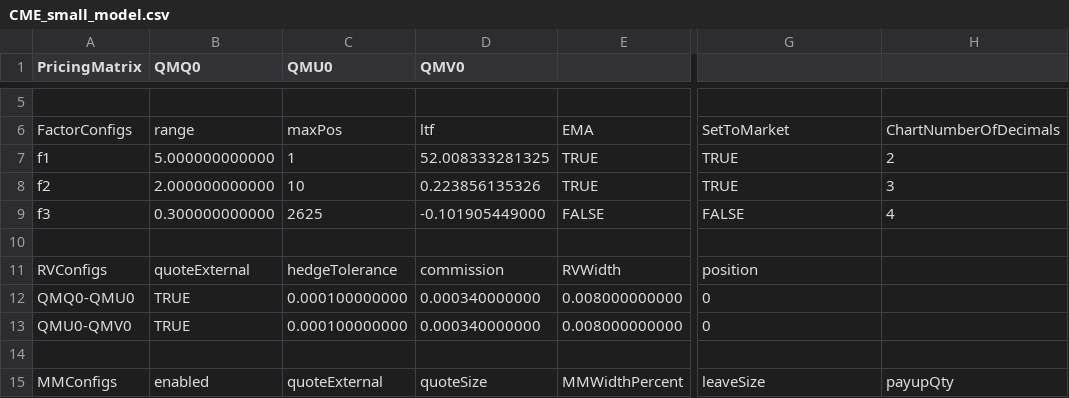
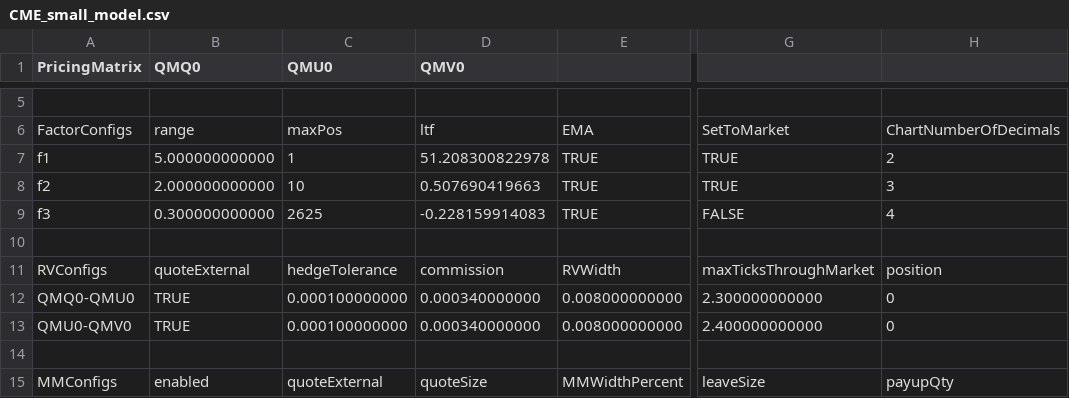
Before and after one commit to kzhdev/strats, a CSV file: config/minimal_cme/CME_small_model.csv, drawn as a sheet; only a part is shown, gaps mark what is left out; the diff names each change by its address in the sheet, - before the commit and + after, or states it on an @@ line.

Commit message:
Adding MaxTicksThroughMarket parameter

```diff
--- a/config/minimal_cme/CME_small_model.csv
+++ b/config/minimal_cme/CME_small_model.csv
-D7 (QMV0): 52.008333281325
+D7 (QMV0): 51.208300822978
-D8 (QMV0): 0.223856135326
+D8 (QMV0): 0.507690419663
-D9 (QMV0): -0.101905449000
+D9 (QMV0): -0.228159914083
-E9: FALSE
+E9: TRUE
-G11: position
+G11: maxTicksThroughMarket
-H11: (empty)
+H11: position
-G12: 0
+G12: 2.300000000000
-H12:H13: (empty)
+H12:H13: 0
-G13: 0
+G13: 2.400000000000
```
Also changed, not shown: 7 other files.
